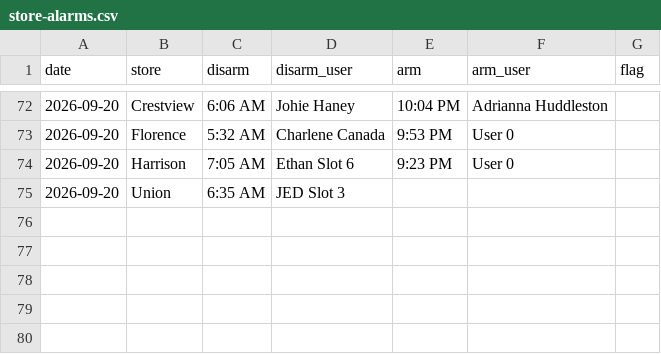
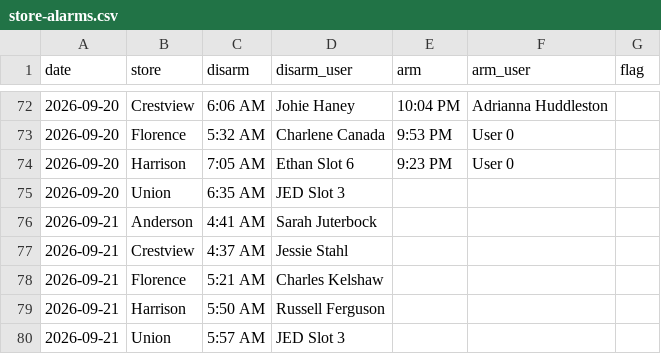
Before and after one commit to SCDashboard/DailyUploads, a CSV file: store-alarms.csv, drawn as a sheet; only a part is shown, gaps mark what is left out; the diff names each change by its address in the sheet, - before the commit and + after, or states it on an @@ line.

Commit message:
7:30 ET DISARM 2026-09-21 first panel

```diff
--- a/store-alarms.csv
+++ b/store-alarms.csv
+row 76: 2026-09-21 | Anderson | 4:41 AM | Sarah Juterbock
+row 77: 2026-09-21 | Crestview | 4:37 AM | Jessie Stahl
+row 78: 2026-09-21 | Florence | 5:21 AM | Charles Kelshaw
+row 79: 2026-09-21 | Harrison | 5:50 AM | Russell Ferguson
+row 80: 2026-09-21 | Union | 5:57 AM | JED Slot 3
```
